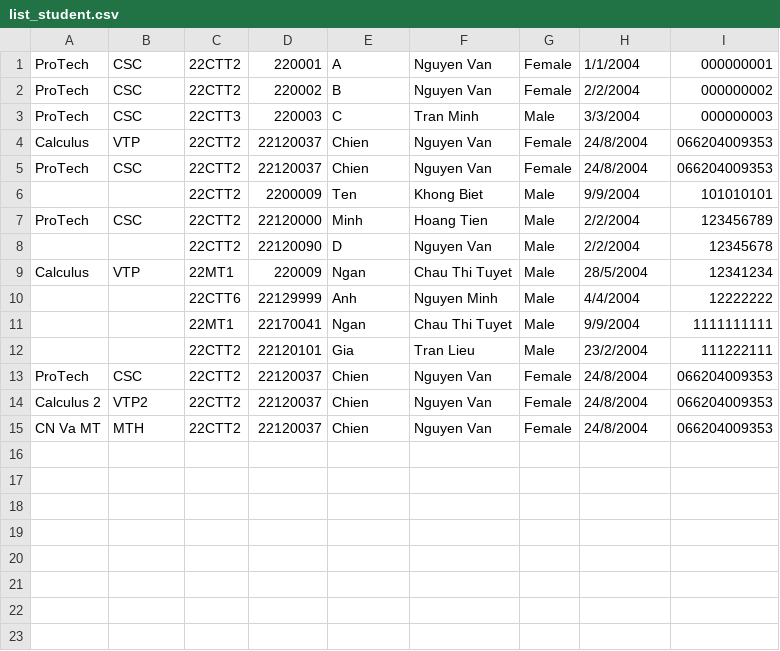
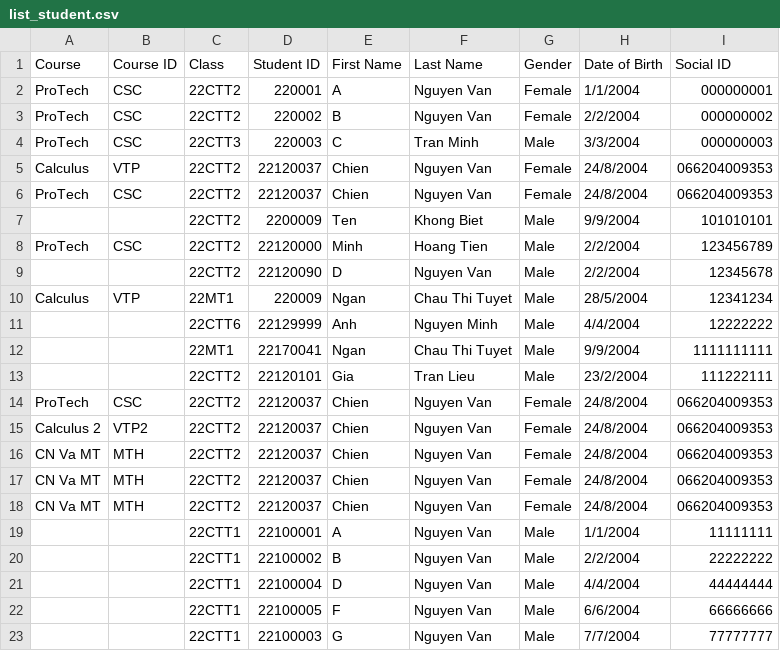
Before and after one commit to iAmncloud9/1stBonusProjectHCMUS, a CSV file: BonusProject/list_student.csv, drawn as a sheet.

```diff
--- a/BonusProject/list_student.csv
+++ b/BonusProject/list_student.csv
@@ -1 +1,2 @@
+Course,Course ID,Class,Student ID,First Name,Last Name,Gender,Date of Birth,Social ID
 ProTech,CSC,22CTT2,220001,A,Nguyen Van,Female,1/1/2004,000000001
@@ -15 +16,8 @@ Calculus 2,VTP2,22CTT2,22120037,Chien,Nguyen Van,Female,24/8/2004,066204009353
 CN Va MT,MTH,22CTT2,22120037,Chien,Nguyen Van,Female,24/8/2004,066204009353
+CN Va MT,MTH,22CTT2,22120037,Chien,Nguyen Van,Female,24/8/2004,066204009353
+CN Va MT,MTH,22CTT2,22120037,Chien,Nguyen Van,Female,24/8/2004,066204009353
+,,22CTT1,22100001,A,Nguyen Van,Male,1/1/2004,11111111
+,,22CTT1,22100002,B,Nguyen Van,Male,2/2/2004,22222222
+,,22CTT1,22100004,D,Nguyen Van,Male,4/4/2004,44444444
+,,22CTT1,22100005,F,Nguyen Van,Male,6/6/2004,66666666
+,,22CTT1,22100003,G,Nguyen Van,Male,7/7/2004,77777777
```
Also changed, not shown: BonusProject/student_score.csv, 22 other files.
